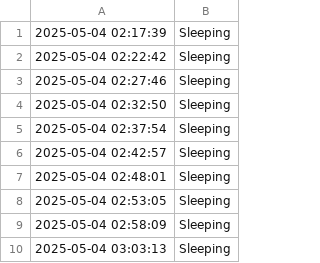
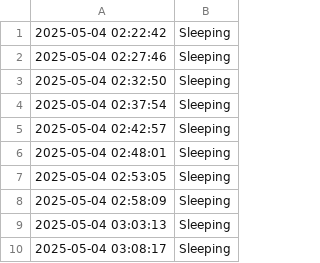
Before and after one commit to jalal6d6f/jalal.github.io, a CSV file: activity_log.csv, drawn as a sheet; removed rows and columns are numbered as before the commit, all else as after; the diff names each change by its address in the sheet, - before the commit and + after, or states it on an @@ line.

Commit message:
Update: 2025-05-04 03:08:18

```diff
--- a/activity_log.csv
+++ b/activity_log.csv
-row 1: 2025-05-04 02:17:39 | Sleeping
+row 10: 2025-05-04 03:08:17 | Sleeping
```
